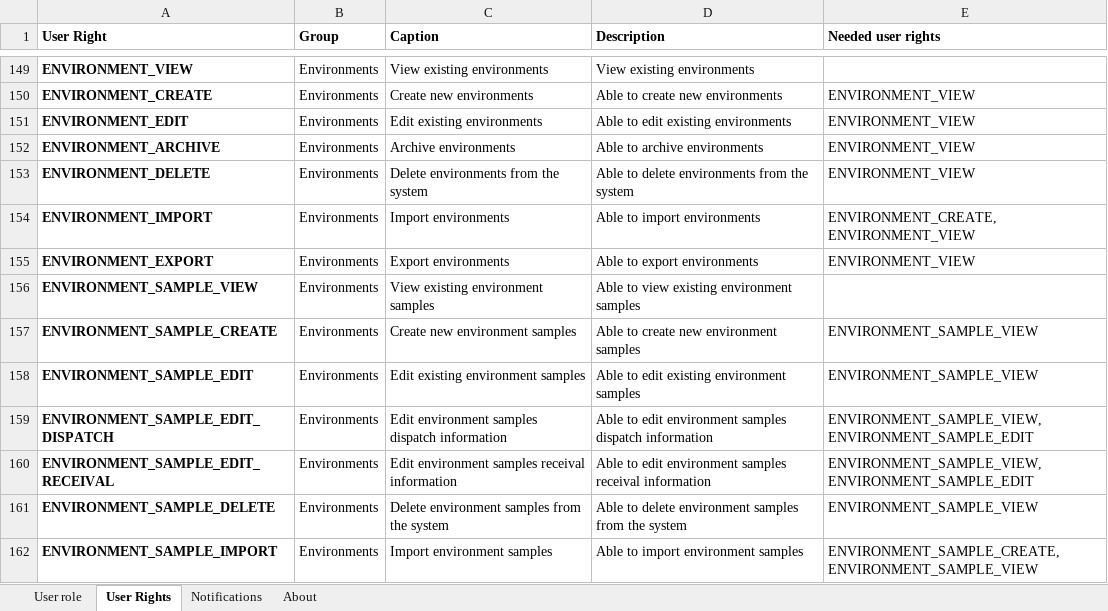
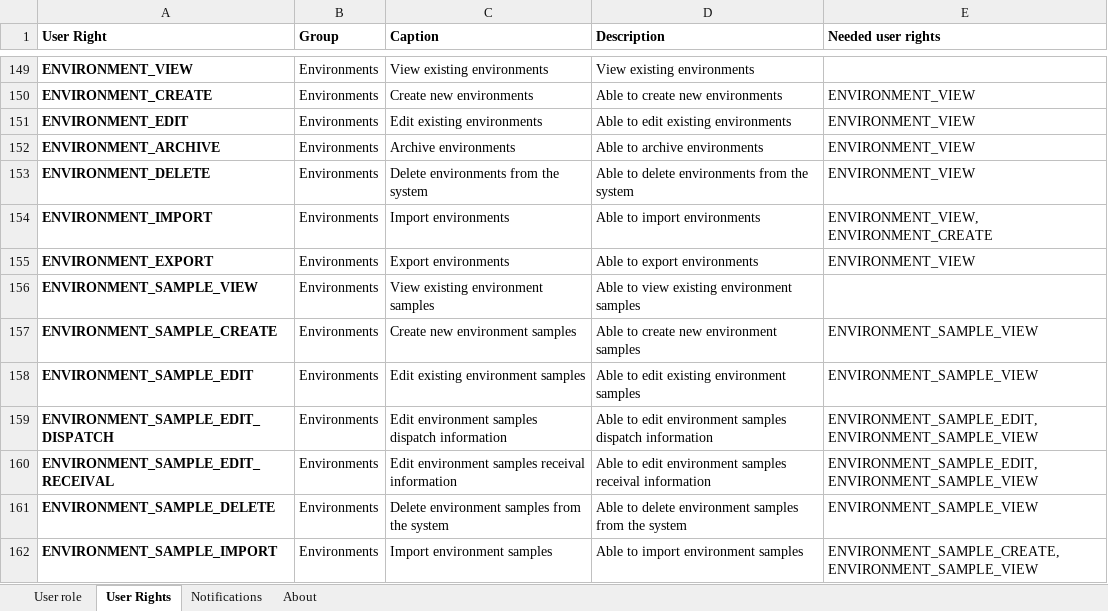
Before and after one commit to SORMAS-Foundation/SORMAS-Project, an Excel workbook: sormas-api/src/main/resources/doc/SORMAS_User_Roles.xlsx, sheet User Rights, drawn as a sheet; only a part is shown, gaps mark what is left out; values as stored, in another font and other column widths than the file's, no borders; the diff covers the shown part only; the diff names each change by its address in the sheet, - before the commit and + after, or states it on an @@ line.

```diff
--- a/sormas-api/src/main/resources/doc/SORMAS_User_Roles.xlsx (sheet User Rights)
+++ b/sormas-api/src/main/resources/doc/SORMAS_User_Roles.xlsx (sheet User Rights)
-E154 (Needed user rights): ENVIRONMENT_CREATE, ENVIRONMENT_VIEW
+E154 (Needed user rights): ENVIRONMENT_VIEW, ENVIRONMENT_CREATE
-E159:E160 (Needed user rights): ENVIRONMENT_SAMPLE_VIEW, ENVIRONMENT_SAMPLE_EDIT
+E159:E160 (Needed user rights): ENVIRONMENT_SAMPLE_EDIT, ENVIRONMENT_SAMPLE_VIEW
```
Also changed, not shown: 3 added rows and 62 edited cells elsewhere in this sheet, sheet User role, sheet About, sormas-api/src/main/resources/doc/SORMAS_Data_Dictionary.xlsx.
